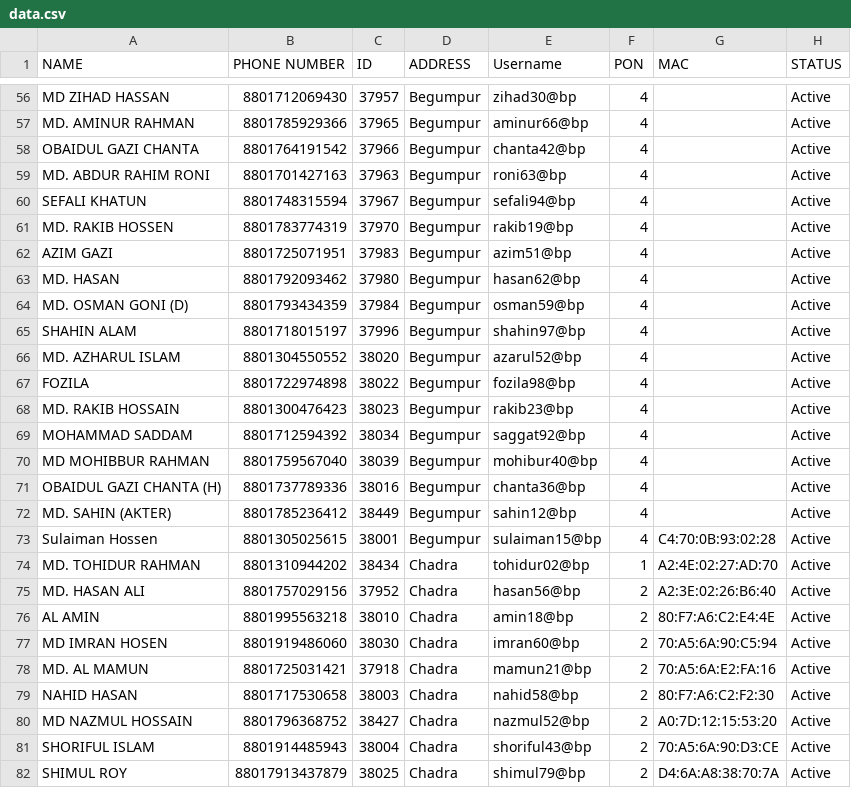
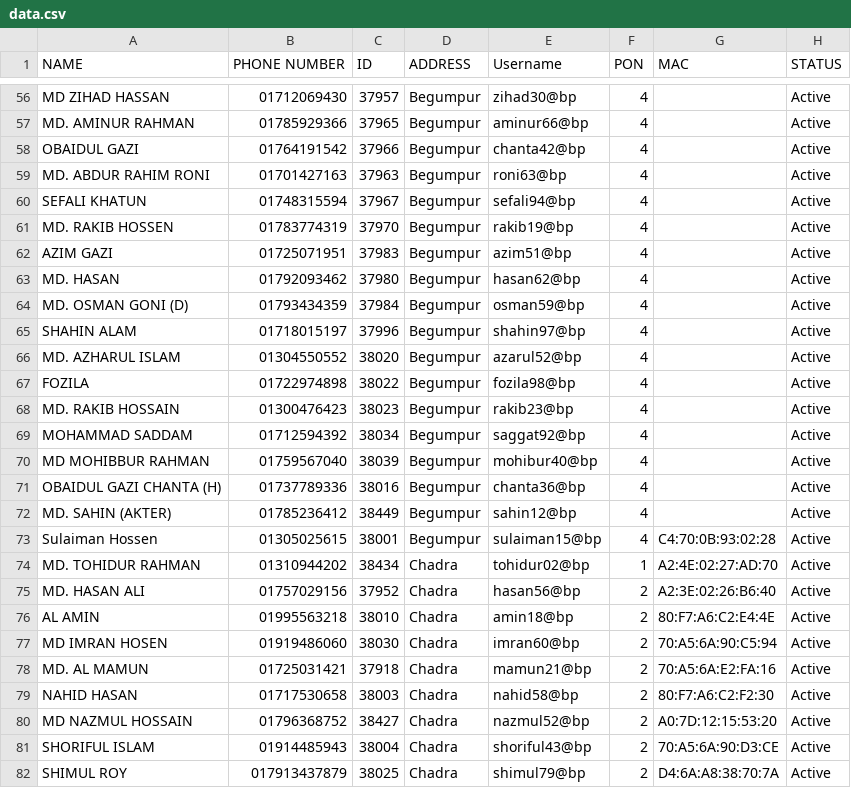
Before and after one commit to masud673/masud, a CSV file: data.csv, drawn as a sheet; only a part is shown, gaps mark what is left out; the diff covers the shown part only; the diff names each change by its address in the sheet, - before the commit and + after, or states it on an @@ line.

```diff
--- a/data.csv
+++ b/data.csv
-B56 (PHONE NUMBER): 8801712069430
+B56 (PHONE NUMBER): 01712069430
-B57 (PHONE NUMBER): 8801785929366
+B57 (PHONE NUMBER): 01785929366
-A58 (NAME): OBAIDUL GAZI CHANTA
+A58 (NAME): OBAIDUL GAZI
-B58 (PHONE NUMBER): 8801764191542
+B58 (PHONE NUMBER): 01764191542
-B59 (PHONE NUMBER): 8801701427163
+B59 (PHONE NUMBER): 01701427163
-B60 (PHONE NUMBER): 8801748315594
+B60 (PHONE NUMBER): 01748315594
-B61 (PHONE NUMBER): 8801783774319
+B61 (PHONE NUMBER): 01783774319
-B62 (PHONE NUMBER): 8801725071951
+B62 (PHONE NUMBER): 01725071951
-B63 (PHONE NUMBER): 8801792093462
+B63 (PHONE NUMBER): 01792093462
-B64 (PHONE NUMBER): 8801793434359
+B64 (PHONE NUMBER): 01793434359
-B65 (PHONE NUMBER): 8801718015197
+B65 (PHONE NUMBER): 01718015197
-B66 (PHONE NUMBER): 8801304550552
+B66 (PHONE NUMBER): 01304550552
-B67 (PHONE NUMBER): 8801722974898
+B67 (PHONE NUMBER): 01722974898
-B68 (PHONE NUMBER): 8801300476423
+B68 (PHONE NUMBER): 01300476423
-B69 (PHONE NUMBER): 8801712594392
+B69 (PHONE NUMBER): 01712594392
-B70 (PHONE NUMBER): 8801759567040
+B70 (PHONE NUMBER): 01759567040
-B71 (PHONE NUMBER): 8801737789336
+B71 (PHONE NUMBER): 01737789336
-B72 (PHONE NUMBER): 8801785236412
+B72 (PHONE NUMBER): 01785236412
-B73 (PHONE NUMBER): 8801305025615
+B73 (PHONE NUMBER): 01305025615
-B74 (PHONE NUMBER): 8801310944202
+B74 (PHONE NUMBER): 01310944202
-B75 (PHONE NUMBER): 8801757029156
+B75 (PHONE NUMBER): 01757029156
-B76 (PHONE NUMBER): 8801995563218
+B76 (PHONE NUMBER): 01995563218
-B77 (PHONE NUMBER): 8801919486060
+B77 (PHONE NUMBER): 01919486060
-B78 (PHONE NUMBER): 8801725031421
+B78 (PHONE NUMBER): 01725031421
-B79 (PHONE NUMBER): 8801717530658
+B79 (PHONE NUMBER): 01717530658
-B80 (PHONE NUMBER): 8801796368752
+B80 (PHONE NUMBER): 01796368752
-B81 (PHONE NUMBER): 8801914485943
+B81 (PHONE NUMBER): 01914485943
-B82 (PHONE NUMBER): 88017913437879
+B82 (PHONE NUMBER): 017913437879
```
Also changed, not shown: 147 edited cells elsewhere in this file.
